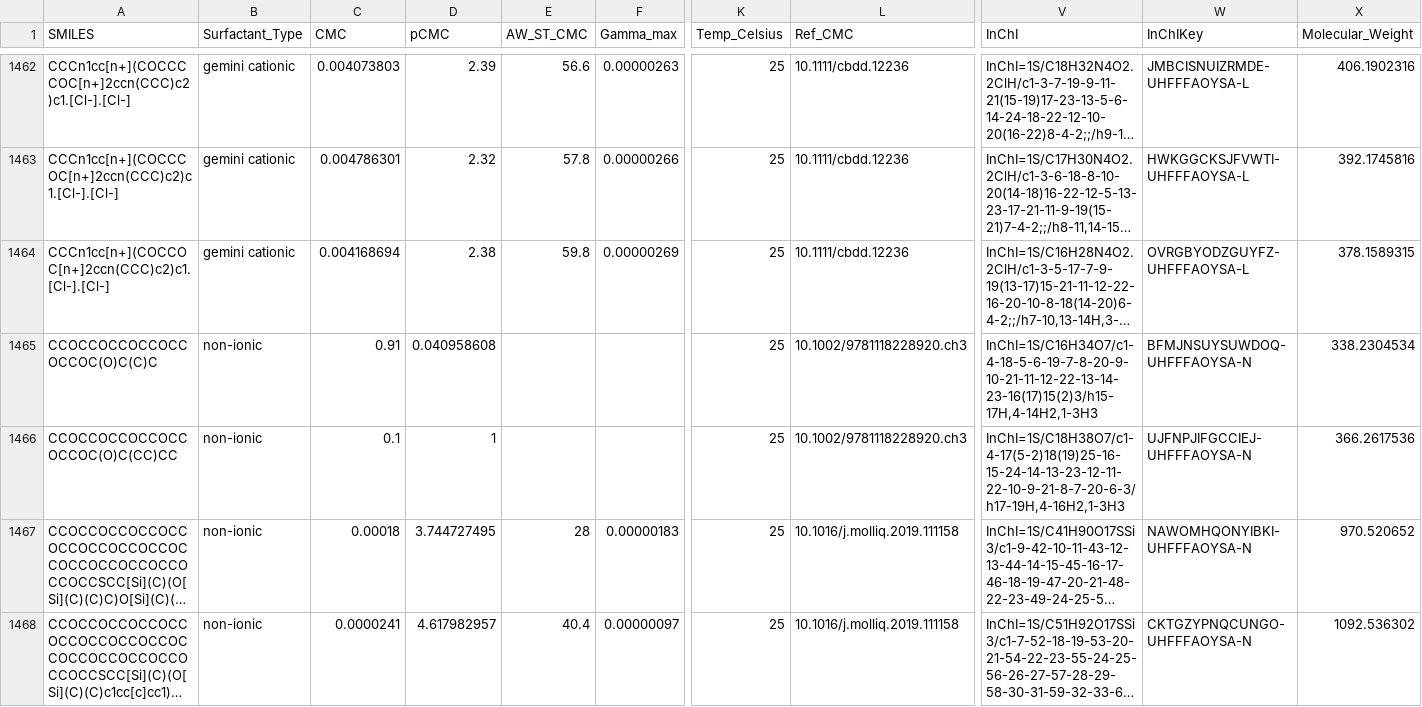
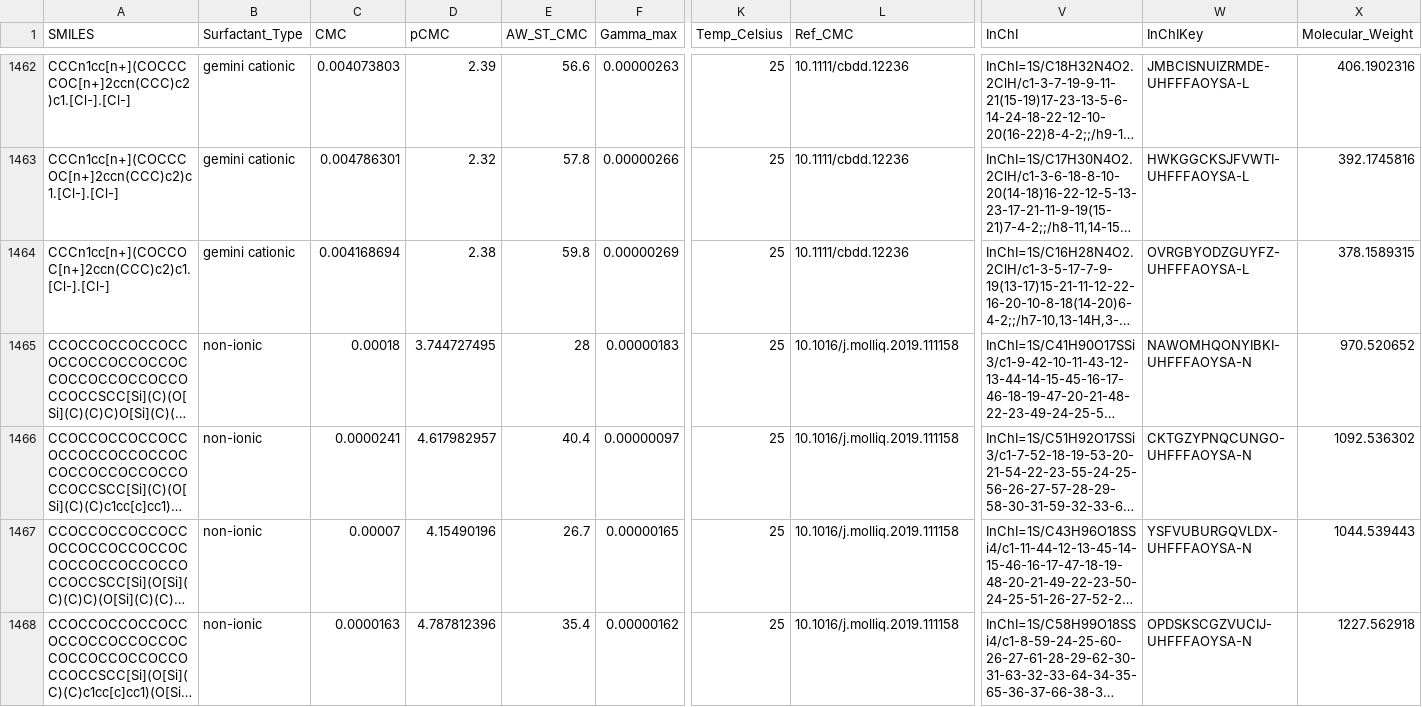
Before and after one commit to BigChemistry-RobotLab/SurfPro, a CSV file: data/surfpro_literature.csv, drawn as a sheet; only a part is shown, gaps mark what is left out; the shorter side is filled out with more unchanged rows; long unchanged cells end in …; rows hold the shown columns only; the diff names each change by its address in the sheet, - before the commit and + after, or states it on an @@ line.

Commit message:
fix & remove 2 duplicate nonionic branch EO from 10.1002/9781118228920.ch3 | 10.1007/BF01500880

```diff
--- a/data/surfpro_literature.csv
+++ b/data/surfpro_literature.csv
-row 1465: CCOCCOCCOCCOCCOCCOC(O)C(C)C | non-ionic | 0.91 | 0.040958608 |  |  | 25 | 10.1002/9781118228920.ch3 | InChI=1S/C16H34O7/c1-4-18-5-6-19-7-8-20-9-10-21-11-12-22-13-14-23-16(17)15(2)3/h15-17H,4-14H2,1-3H3 | BFMJNSUYSUWDOQ-UHFFFAOYSA-N | 338.2304534
-row 1466: CCOCCOCCOCCOCCOCCOC(O)C(CC)CC | non-ionic | 0.1 | 1 |  |  | 25 | 10.1002/9781118228920.ch3 | InChI=1S/C18H38O7/c1-4-17(5-2)18(19)25-16-15-24-14-13-23-12-11-22-10-9-21-8-7-20-6-3/h17-19H,4-16H2,1-3H3 | UJFNPJIFGCCIEJ-UHFFFAOYSA-N | 366.2617536
```
